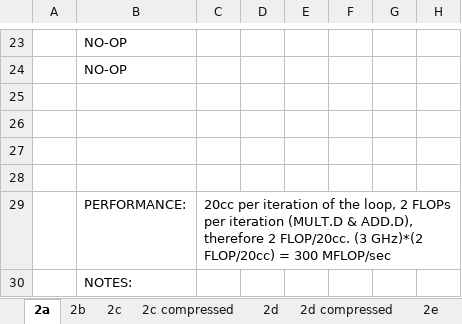
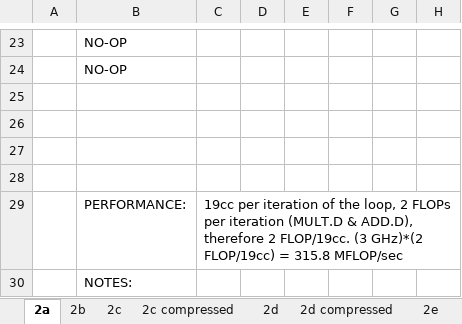
Before and after one commit to raeedh/COMPENG4DM4, an Excel workbook: Assignment 2/timing/a2.xlsx, sheet 2a, drawn as a sheet; only a part is shown, gaps mark what is left out; values as stored, in another font and other column widths than the file's, no borders; the diff names each change by its address in the sheet, - before the commit and + after, or states it on an @@ line.

```diff
--- a/Assignment 2/timing/a2.xlsx (sheet 2a)
+++ b/Assignment 2/timing/a2.xlsx (sheet 2a)
-C29: 20cc per iteration of the loop, 2 FLOPs per iteration (MULT.D & ADD.D), therefore 2 FLOP/20cc. (3 GHz)*(2 FLOP/20cc) = 300 MFLOP/sec
+C29: 19cc per iteration of the loop, 2 FLOPs per iteration (MULT.D & ADD.D), therefore 2 FLOP/19cc. (3 GHz)*(2 FLOP/19cc) = 315.8 MFLOP/sec
```
Also changed, not shown: sheet 2b, sheet 2e compressed, sheet 2d compressed, sheet 2c compressed, sheet 2c, sheet 2d, 1 more sheet.
